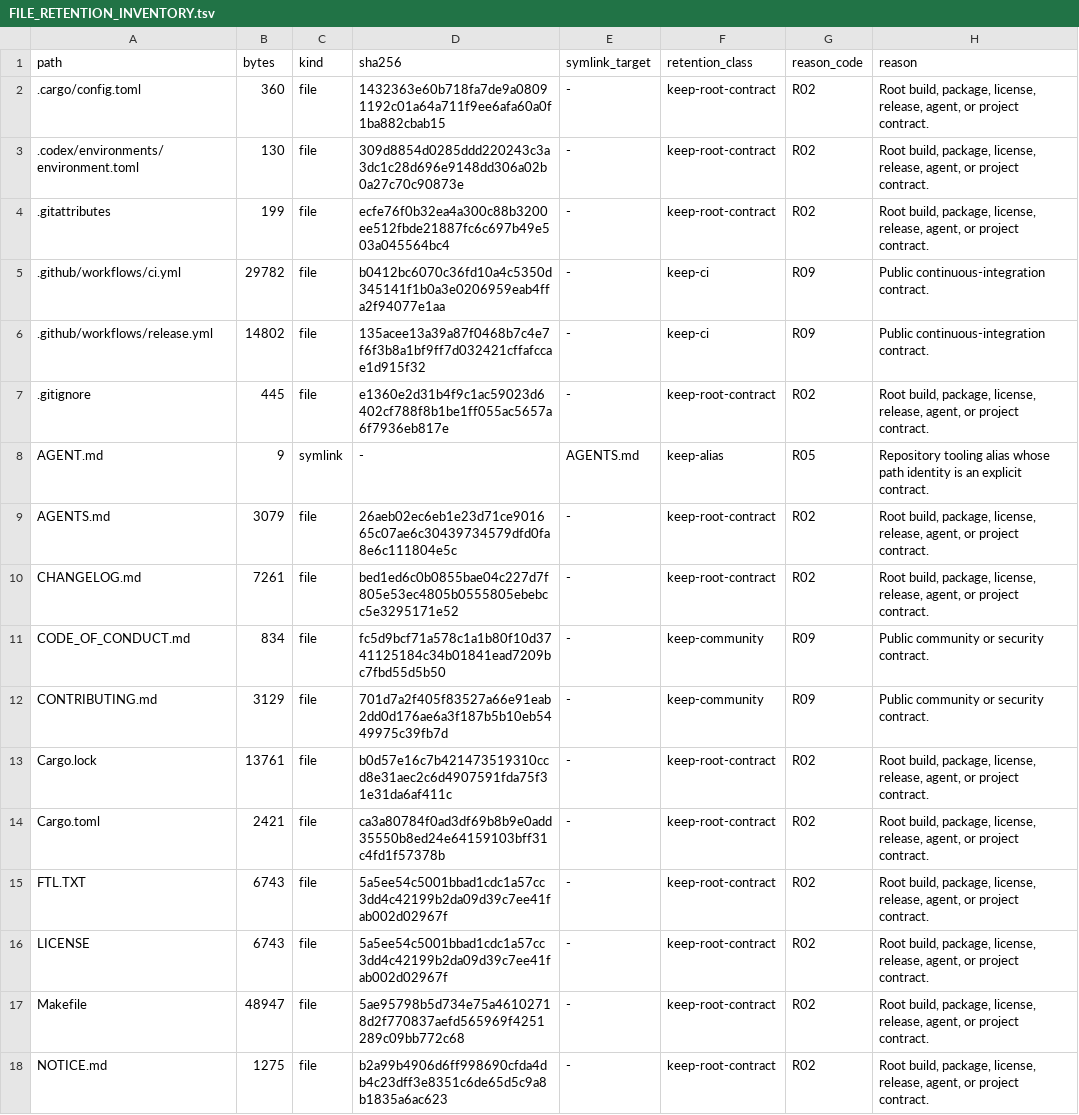
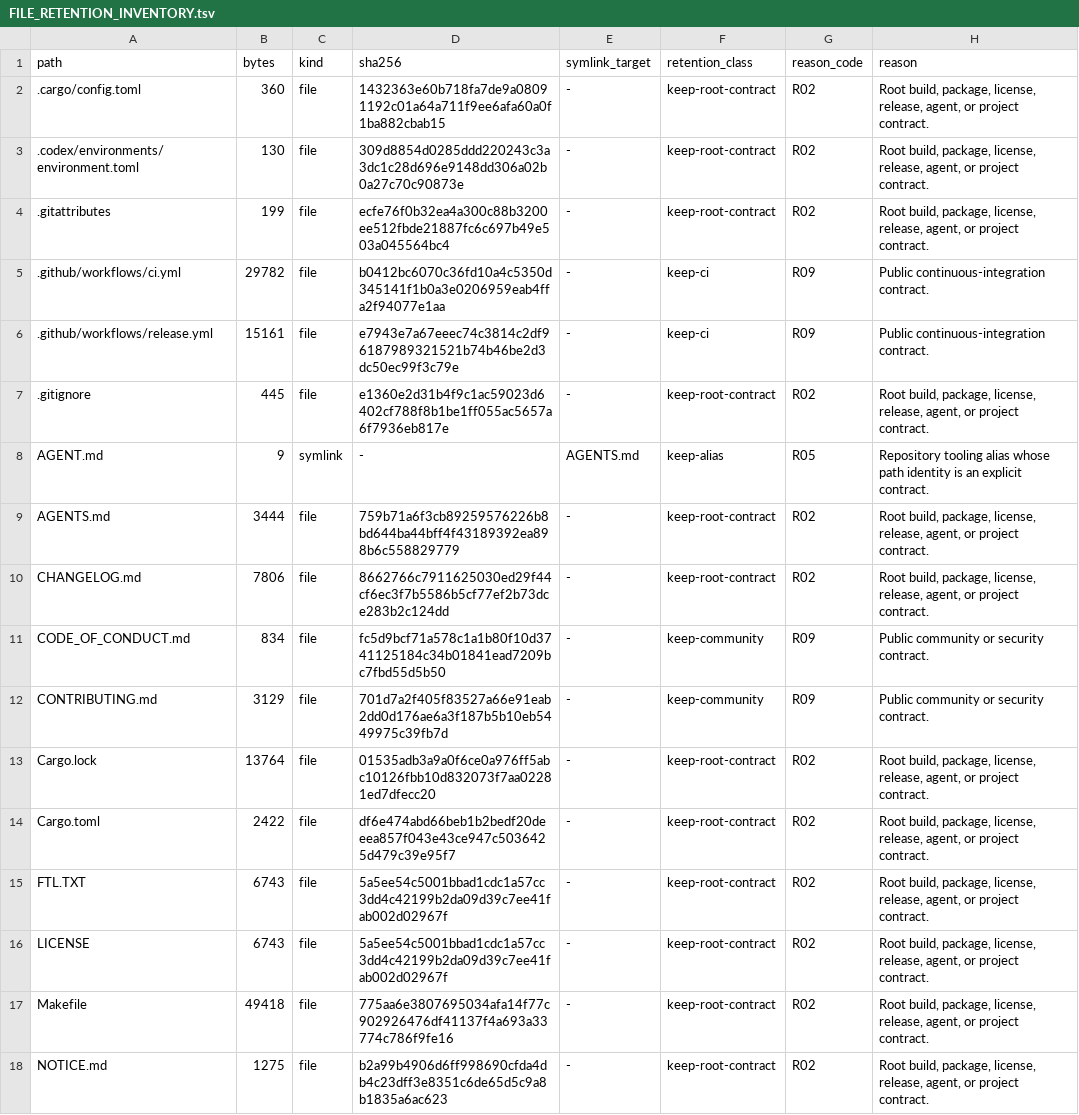
Before and after one commit to appunni-m/fontdone, a TSV file: doc/FILE_RETENTION_INVENTORY.tsv, drawn as a sheet; only a part is shown; the diff covers the shown part only.

```diff
--- a/doc/FILE_RETENTION_INVENTORY.tsv
+++ b/doc/FILE_RETENTION_INVENTORY.tsv
@@ -5,14 +5,14 @@ path	bytes	kind	sha256	symlink_target	retention_class	reason_code	reason
 .github/workflows/ci.yml	29782	file	b0412bc6070c36fd10a4c5350d345141f1b0a3e0206959eab4ffa2f94077e1aa	-	keep-ci	R09	Public continuous-integration contract.
-.github/workflows/release.yml	14802	file	135acee13a39a87f0468b7c4e7f6f3b8a1bf9ff7d032421cffafccae1d915f32	-	keep-ci	R09	Public continuous-integration contract.
+.github/workflows/release.yml	15161	file	e7943e7a67eeec74c3814c2df96187989321521b74b46be2d3dc50ec99f3c79e	-	keep-ci	R09	Public continuous-integration contract.
 .gitignore	445	file	e1360e2d31b4f9c1ac59023d6402cf788f8b1be1ff055ac5657a6f7936eb817e	-	keep-root-contract	R02	Root build, package, license, release, agent, or project contract.
 AGENT.md	9	symlink	-	AGENTS.md	keep-alias	R05	Repository tooling alias whose path identity is an explicit contract.
-AGENTS.md	3079	file	26aeb02ec6eb1e23d71ce901665c07ae6c30439734579dfd0fa8e6c111804e5c	-	keep-root-contract	R02	Root build, package, license, release, agent, or project contract.
-CHANGELOG.md	7261	file	bed1ed6c0b0855bae04c227d7f805e53ec4805b0555805ebebcc5e3295171e52	-	keep-root-contract	R02	Root build, package, license, release, agent, or project contract.
+AGENTS.md	3444	file	759b71a6f3cb89259576226b8bd644ba44bff4f43189392ea898b6c558829779	-	keep-root-contract	R02	Root build, package, license, release, agent, or project contract.
+CHANGELOG.md	7806	file	8662766c7911625030ed29f44cf6ec3f7b5586b5cf77ef2b73dce283b2c124dd	-	keep-root-contract	R02	Root build, package, license, release, agent, or project contract.
 CODE_OF_CONDUCT.md	834	file	fc5d9bcf71a578c1a1b80f10d3741125184c34b01841ead7209bc7fbd55d5b50	-	keep-community	R09	Public community or security contract.
 CONTRIBUTING.md	3129	file	701d7a2f405f83527a66e91eab2dd0d176ae6a3f187b5b10eb5449975c39fb7d	-	keep-community	R09	Public community or security contract.
-Cargo.lock	13761	file	b0d57e16c7b421473519310ccd8e31aec2c6d4907591fda75f31e31da6af411c	-	keep-root-contract	R02	Root build, package, license, release, agent, or project contract.
-Cargo.toml	2421	file	ca3a80784f0ad3df69b8b9e0add35550b8ed24e64159103bff31c4fd1f57378b	-	keep-root-contract	R02	Root build, package, license, release, agent, or project contract.
+Cargo.lock	13764	file	01535adb3a9a0f6ce0a976ff5abc10126fbb10d832073f7aa02281ed7dfecc20	-	keep-root-contract	R02	Root build, package, license, release, agent, or project contract.
+Cargo.toml	2422	file	df6e474abd66beb1b2bedf20deeea857f043e43ce947c5036425d479c39e95f7	-	keep-root-contract	R02	Root build, package, license, release, agent, or project contract.
 FTL.TXT	6743	file	5a5ee54c5001bbad1cdc1a57cc3dd4c42199b2da09d39c7ee41fab002d02967f	-	keep-root-contract	R02	Root build, package, license, release, agent, or project contract.
 LICENSE	6743	file	5a5ee54c5001bbad1cdc1a57cc3dd4c42199b2da09d39c7ee41fab002d02967f	-	keep-root-contract	R02	Root build, package, license, release, agent, or project contract.
-Makefile	48947	file	5ae95798b5d734e75a46102718d2f770837aefd565969f4251289c09bb772c68	-	keep-root-contract	R02	Root build, package, license, release, agent, or project contract.
+Makefile	49418	file	775aa6e3807695034afa14f77c902926476df41137f4a693a33774c786f9fe16	-	keep-root-contract	R02	Root build, package, license, release, agent, or project contract.
 NOTICE.md	1275	file	b2a99b4906d6ff998690cfda4db4c23dff3e8351c6de65d5c9a8b1835a6ac623	-	keep-root-contract	R02	Root build, package, license, release, agent, or project contract.
```
Also changed, not shown: 1 added row and 29 edited cells elsewhere in this file, 22 other files.
